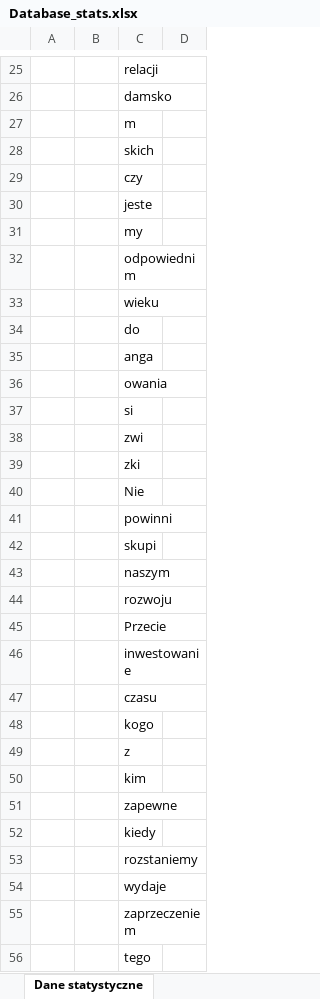
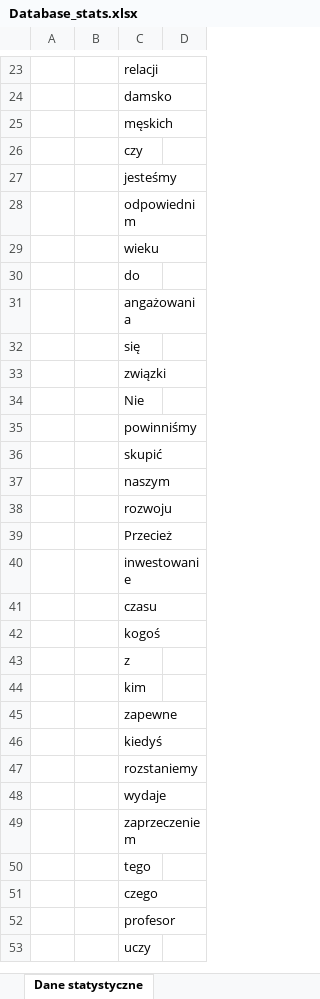
Before and after one commit to Klosiek/AiSD_Projekt, an Excel workbook: Database_stats.xlsx, sheet Dane statystyczne, drawn as a sheet; only a part is shown, gaps mark what is left out; the shorter side is filled out with more unchanged rows; values as stored, in another font and other column widths than the file's, no borders; removed rows and columns are numbered as before the commit, all else as after; the diff covers the shown part only; the diff names each change by its address in the sheet, - before the commit and + after, or states it on an @@ line.

```diff
--- a/Database_stats.xlsx (sheet Dane statystyczne)
+++ b/Database_stats.xlsx (sheet Dane statystyczne)
-C25: m
+C25: męskich
-row 28:  |  | skich
-C27: jeste
+C27: jesteśmy
-row 31:  |  | my
-C31: anga
+C31: angażowania
-C32: owania
+C32: się
-C33: si
+C33: związki
-row 38:  |  | zwi
-row 39:  |  | zki
-C35: powinni
+C35: powinniśmy
-C36: skupi
+C36: skupić
-C39: Przecie
+C39: Przecież
-C42: kogo
+C42: kogoś
-C46: kiedy
+C46: kiedyś
```
Also changed, not shown: 2 removed rows and 12 edited cells elsewhere in this sheet, 1 other file.
